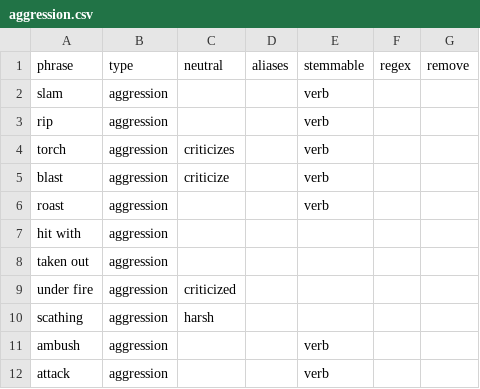
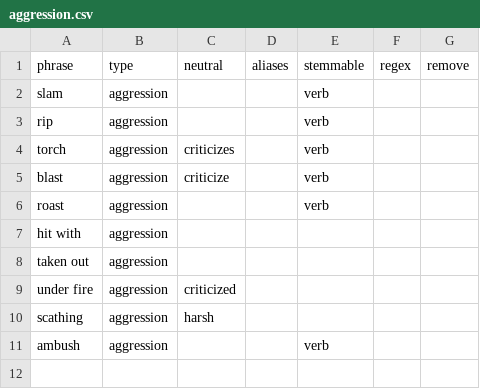
Before and after one commit to La5u/clearframe, a CSV file: data/terms/aggression.csv, drawn as a sheet; the diff names each change by its address in the sheet, - before the commit and + after, or states it on an @@ line.

```diff
--- a/data/terms/aggression.csv
+++ b/data/terms/aggression.csv
-row 12: attack | aggression |  |  | verb
```
Also changed, not shown: data/terms/clickbait.csv, data/terms/conflict.csv, 9 other files.
